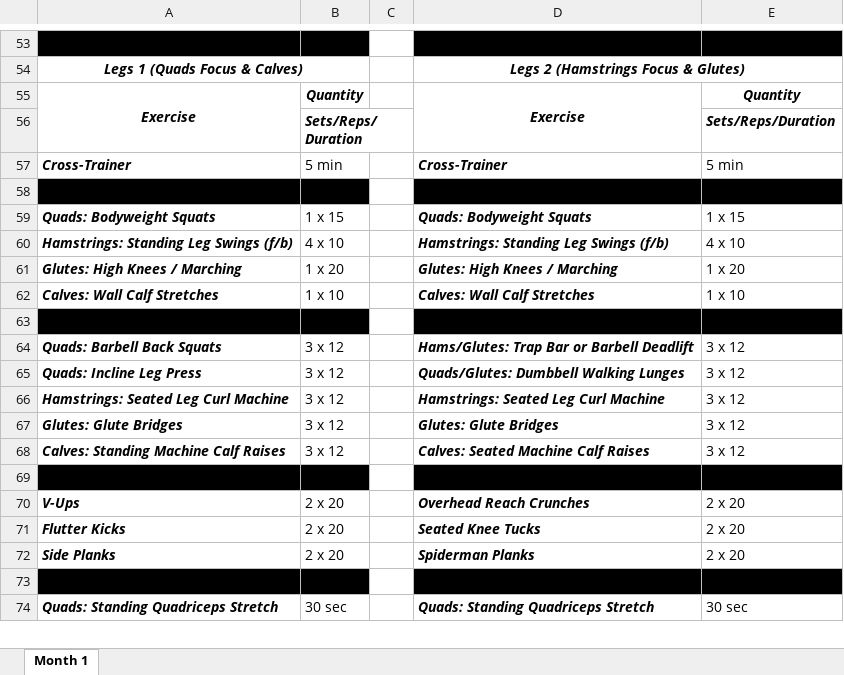
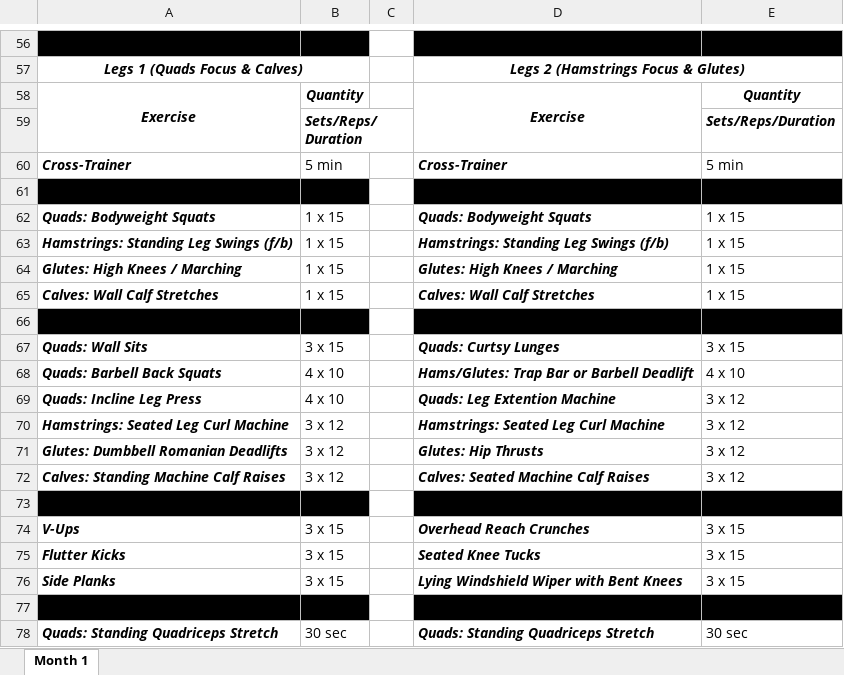
Before and after one commit to default741/workout-routine, an Excel workbook: docs/Abdemanaaf Workout Routine.xlsx, sheet Month 1, drawn as a sheet; only a part is shown, gaps mark what is left out; values as stored, in another font and other column widths than the file's, no borders; charts and pictures not drawn; addresses are those after the commit; the diff covers the shown part only; the diff names each change by its address in the sheet, - before the commit and + after, or states it on an @@ line.

```diff
--- a/docs/Abdemanaaf Workout Routine.xlsx (sheet Month 1)
+++ b/docs/Abdemanaaf Workout Routine.xlsx (sheet Month 1)
-B63: 4 x 10
+B63: 1 x 15
-E63: 4 x 10
+E63: 1 x 15
-B64: 1 x 20
+B64: 1 x 15
-E64: 1 x 20
+E64: 1 x 15
-B65: 1 x 10
+B65: 1 x 15
-E65: 1 x 10
+E65: 1 x 15
+row 67: Quads: Wall Sits | 3 x 15 |  | Quads: Curtsy Lunges | 3 x 15
-B68:B69: 3 x 12
+B68:B69: 4 x 10
-E68: 3 x 12
+E68: 4 x 10
-D69: Quads/Glutes: Dumbbell Walking Lunges
+D69: Quads: Leg Extention Machine
-A71: Glutes: Glute Bridges
+A71: Glutes: Dumbbell Romanian Deadlifts
-D71: Glutes: Glute Bridges
+D71: Glutes: Hip Thrusts
-B74:B76: 2 x 20
+B74:B76: 3 x 15
-E74:E76: 2 x 20
+E74:E76: 3 x 15
-D76: Spiderman Planks
+D76: Lying Windshield Wiper with Bent Knees
```
Also changed, not shown: 7 added rows, 4 removed rows and 33 edited cells elsewhere in this sheet, charts or pictures, 17 other files.
